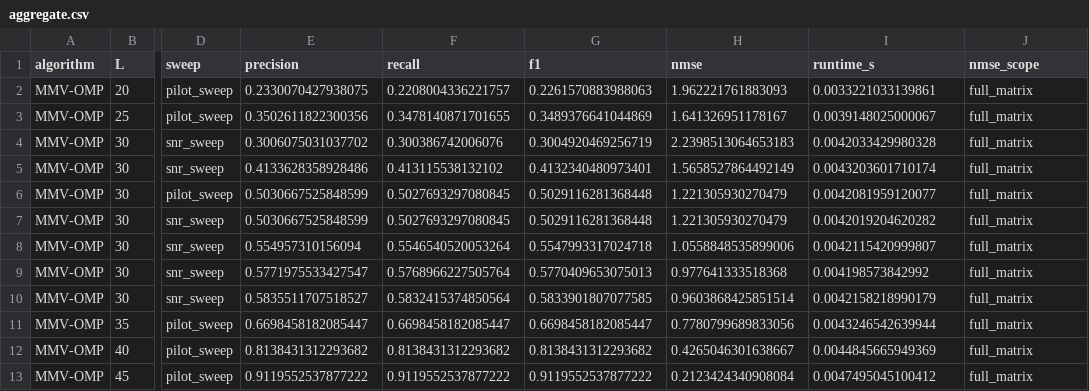
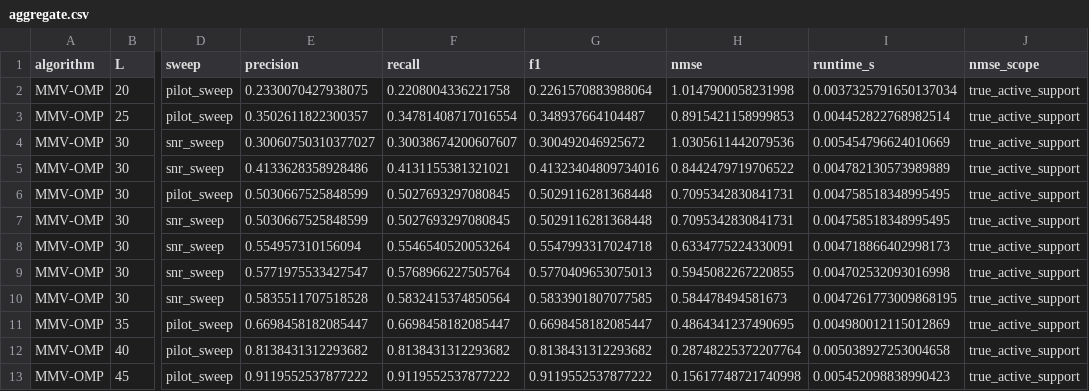
Before and after one commit to dilankaul/cgap-sbl-jadce, a CSV file: results/experiment/omp/aggregate.csv, drawn as a sheet; only a part is shown, gaps mark what is left out; the diff names each change by its address in the sheet, - before the commit and + after, or states it on an @@ line.

```diff
--- a/results/experiment/omp/aggregate.csv
+++ b/results/experiment/omp/aggregate.csv
-F2 (recall): 0.2208004336221757
+F2 (recall): 0.2208004336221758
-G2 (f1): 0.2261570883988063
+G2 (f1): 0.2261570883988064
-H2 (nmse): 1.962221761883093
+H2 (nmse): 1.0147900058231998
-I2 (runtime_s): 0.0033221033139861
+I2 (runtime_s): 0.0037325791650137034
-J2:J13 (nmse_scope): full_matrix
+J2:J13 (nmse_scope): true_active_support
-E3 (precision): 0.3502611822300356
+E3 (precision): 0.3502611822300357
-F3 (recall): 0.3478140871701655
+F3 (recall): 0.34781408717016554
-G3 (f1): 0.3489376641044869
+G3 (f1): 0.348937664104487
-H3 (nmse): 1.641326951178167
+H3 (nmse): 0.8915421158999853
-I3 (runtime_s): 0.0039148025000067
+I3 (runtime_s): 0.004452822768982514
-E4 (precision): 0.3006075031037702
+E4 (precision): 0.30060750310377027
-F4 (recall): 0.300386742006076
+F4 (recall): 0.30038674200607607
-G4 (f1): 0.3004920469256719
+G4 (f1): 0.300492046925672
-H4 (nmse): 2.2398513064653183
+H4 (nmse): 1.0305611442079536
-I4 (runtime_s): 0.0042033429980328
+I4 (runtime_s): 0.005454796624010669
-F5 (recall): 0.413115538132102
+F5 (recall): 0.4131155381321021
-G5 (f1): 0.4132340480973401
+G5 (f1): 0.41323404809734016
-H5 (nmse): 1.5658527864492149
+H5 (nmse): 0.8442479719706522
-I5 (runtime_s): 0.0043203601710174
+I5 (runtime_s): 0.004782130573989889
-H6:H7 (nmse): 1.221305930270479
+H6:H7 (nmse): 0.7095342830841731
-I6 (runtime_s): 0.0042081959120077
+I6 (runtime_s): 0.004758518348995495
-I7 (runtime_s): 0.0042019204620282
+I7 (runtime_s): 0.004758518348995495
-H8 (nmse): 1.0558848535899006
+H8 (nmse): 0.6334775224330091
-I8 (runtime_s): 0.0042115420999807
+I8 (runtime_s): 0.004718866402998173
-H9 (nmse): 0.977641333518368
+H9 (nmse): 0.5945082267220855
-I9 (runtime_s): 0.004198573842992
+I9 (runtime_s): 0.004702532093016998
-E10 (precision): 0.5835511707518527
+E10 (precision): 0.5835511707518528
-H10 (nmse): 0.9603868425851514
+H10 (nmse): 0.584478494581673
-I10 (runtime_s): 0.0042158218990179
+I10 (runtime_s): 0.0047261773009868195
-H11 (nmse): 0.7780799689833056
+H11 (nmse): 0.4864341237490695
-I11 (runtime_s): 0.0043246542639944
+I11 (runtime_s): 0.004980012115012869
-H12 (nmse): 0.4265046301638667
+H12 (nmse): 0.28748225372207764
-I12 (runtime_s): 0.0044845665949369
+I12 (runtime_s): 0.005038927253004658
-H13 (nmse): 0.2123424340908084
+H13 (nmse): 0.15617748721740998
-I13 (runtime_s): 0.0047495045100412
+I13 (runtime_s): 0.005452098838990423
```
Also changed, not shown: results/experiment/cosamp/aggregate.csv, results/experiment/cosamp/runtime_summary.csv, 29 other files.
